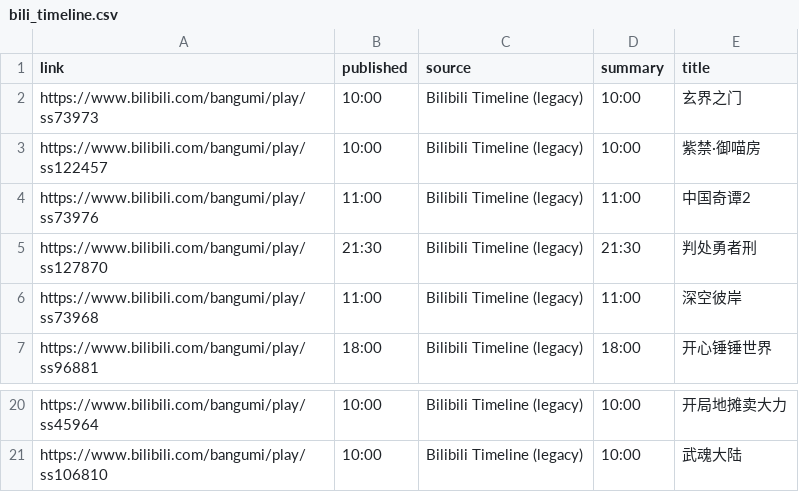
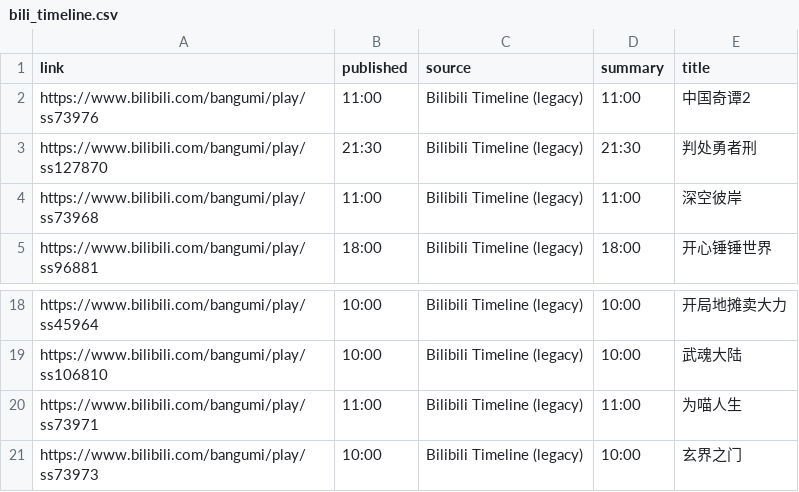
Before and after one commit to BennetttChen/Python-crawl, a CSV file: output/bili_timeline.csv, drawn as a sheet; only a part is shown, gaps mark what is left out.

```diff
--- a/output/bili_timeline.csv
+++ b/output/bili_timeline.csv
@@ -1,4 +1,2 @@
 link,published,source,summary,title
-https://www.bilibili.com/bangumi/play/ss73973,10:00,Bilibili Timeline (legacy),10:00,玄界之门
-https://www.bilibili.com/bangumi/play/ss122457,10:00,Bilibili Timeline (legacy),10:00,紫禁·御喵房
 https://www.bilibili.com/bangumi/play/ss73976,11:00,Bilibili Timeline (legacy),11:00,中国奇谭2
@@ -21 +19,3 @@ https://www.bilibili.com/bangumi/play/ss45964,10:00,Bilibili Timeline (legacy),1
 https://www.bilibili.com/bangumi/play/ss106810,10:00,Bilibili Timeline (legacy),10:00,武魂大陆
+https://www.bilibili.com/bangumi/play/ss73971,11:00,Bilibili Timeline (legacy),11:00,为喵人生
+https://www.bilibili.com/bangumi/play/ss73973,10:00,Bilibili Timeline (legacy),10:00,玄界之门
```
Also changed, not shown: 2 other files.
